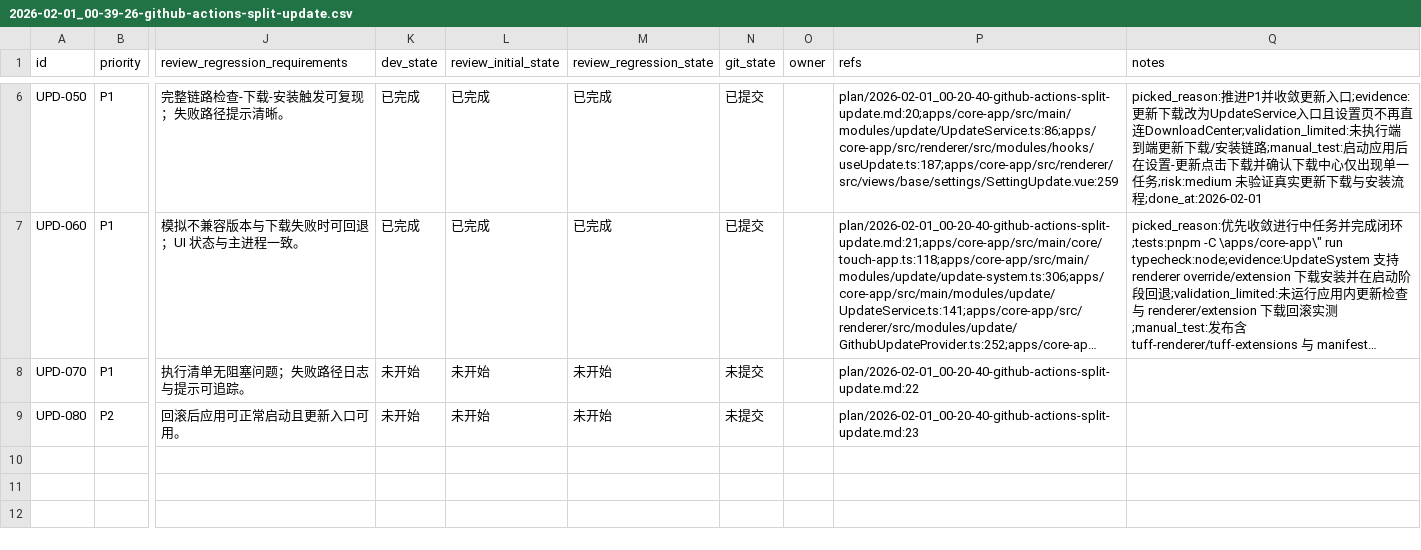
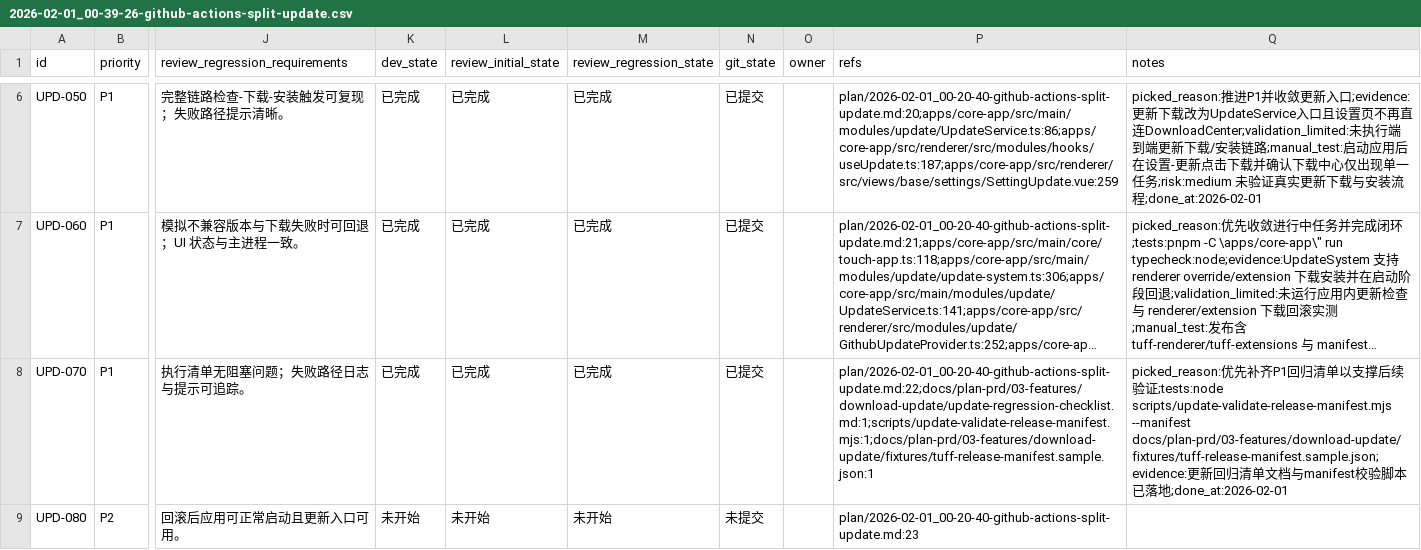
Before and after one commit to talex-touch/tuff, a CSV file: issues/2026-02-01_00-39-26-github-actions-split-update.csv, drawn as a sheet; only a part is shown, gaps mark what is left out; long unchanged cells end in …; the diff names each change by its address in the sheet, - before the commit and + after, or states it on an @@ line.

Commit message:
docs(update): [UPD-070] regression checklist + script

```diff
--- a/issues/2026-02-01_00-39-26-github-actions-split-update.csv
+++ b/issues/2026-02-01_00-39-26-github-actions-split-update.csv
-K8 (dev_state): 未开始
+K8 (dev_state): 已完成
-L8 (review_initial_state): 未开始
+L8 (review_initial_state): 已完成
-M8 (review_regression_state): 未开始
+M8 (review_regression_state): 已完成
-N8 (git_state): 未提交
+N8 (git_state): 已提交
-P8 (refs): plan/2026-02-01_00-20-40-github-actions-split-update.md:22
+P8 (refs): plan/2026-02-01_00-20-40-github-actions-split-update.md:22;docs/plan-prd/03-features/download-update/update-regression-checklist.md:1;scripts/update-validate-release-manifest.mjs:1;docs/plan-prd/03-features/download-update/fixtures/tuff-release-manifest.sample.json:1
-Q8 (notes): (empty)
+Q8 (notes): picked_reason:优先补齐P1回归清单以支撑后续验证;tests:node scripts/update-validate-release-manifest.mjs --manifest docs/plan-prd/03-features/download-update/fixtures/tuff-release-manifest.sample.json;evidence:更新回归清单文档与manifest校验脚本已落地;done_at:2026-02-01
```
Also changed, not shown: 3 other files.
